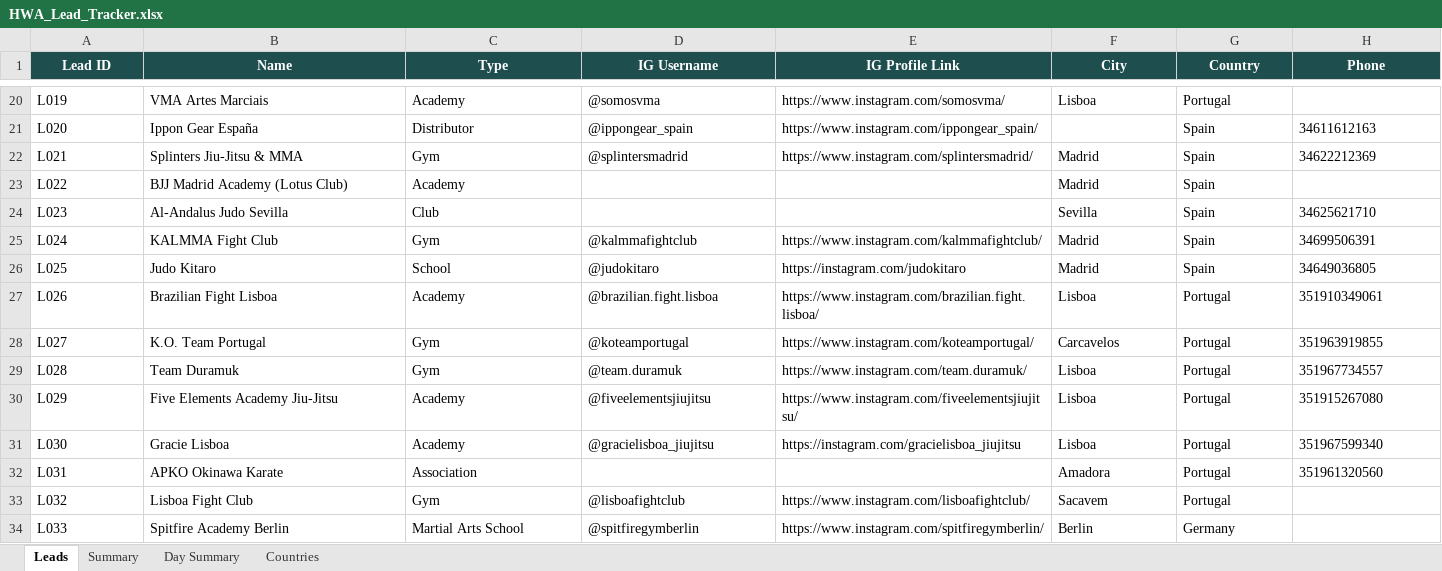
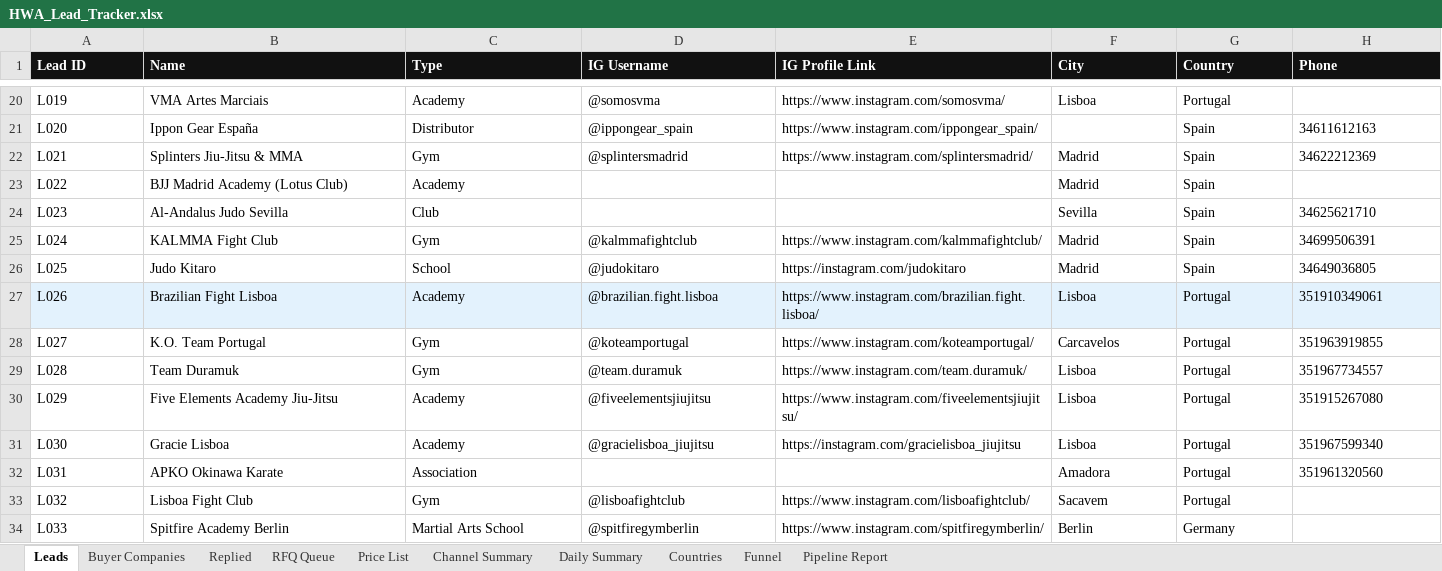
Before and after one commit to hsnwarriorapparel-dot/hsn-business, an Excel workbook: HWA_Lead_Tracker.xlsx, sheet Leads, drawn as a sheet; only a part is shown, gaps mark what is left out; values as stored, in another font and other column widths than the file's, no borders; the diff covers the shown part only; the diff names each change by its address in the sheet, - before the commit and + after, or states it on an @@ line.

Commit message:
Auto-backup 2026-11-08 19:00 UTC
Files backed up:
HSN_Price_List.pdf
HWA_Lead_Tracker.xlsx
build_full_tracker.py
build_price_list.py
company_reach.py
leads.csv
leads_safe_write.py
rebuild_tracker_day.py
spam_check.py

```diff
--- a/HWA_Lead_Tracker.xlsx (sheet Leads)
+++ b/HWA_Lead_Tracker.xlsx (sheet Leads)
-sheet tab: Summary
+sheet tab: Buyer Companies
-sheet tab: Day Summary
+sheet tab: Replied
+sheet tab: RFQ Queue
+sheet tab: Price List
+sheet tab: Channel Summary
+sheet tab: Daily Summary
+sheet tab: Funnel
+sheet tab: Pipeline Report
@@ A1:H1 fill: #1F4E4F → #111111, alignment: center → left @@
-A27:H27 fill: none
+A27:H27 fill: #E3F2FD
```
Also changed, not shown: 4 edited cells and cell formats elsewhere in this sheet, sheet Replied, sheet Buyer Companies, sheet Countries, 8 other files.
